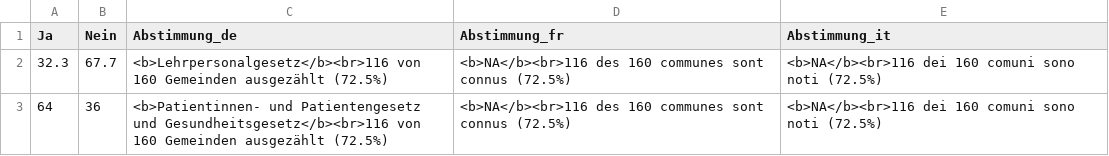
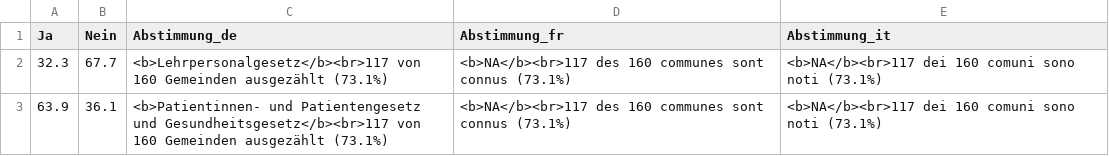
Before and after one commit to awp-finanznachrichten/lena_september2026, a CSV file: Output_Overviews/Uebersicht_dw_ZH.csv, drawn as a sheet.

Commit message:
commit from Rstudio

```diff
--- a/Output_Overviews/Uebersicht_dw_ZH.csv
+++ b/Output_Overviews/Uebersicht_dw_ZH.csv
@@ -1,3 +1,3 @@
 "Ja","Nein","Abstimmung_de","Abstimmung_fr","Abstimmung_it"
-32.3,67.7,"<b>Lehrpersonalgesetz</b><br>116 von 160 Gemeinden ausgezählt (72.5%)","<b>NA</b><br>116 des 160 communes sont connus (72.5%)","<b>NA</b><br>116 dei 160 comuni sono noti (72.5%)"
-64,36,"<b>Patientinnen- und Patientengesetz und Gesundheitsgesetz</b><br>116 von 160 Gemeinden ausgezählt (72.5%)","<b>NA</b><br>116 des 160 communes sont connus (72.5%)","<b>NA</b><br>116 dei 160 comuni sono noti (72.5%)"
+32.3,67.7,"<b>Lehrpersonalgesetz</b><br>117 von 160 Gemeinden ausgezählt (73.1%)","<b>NA</b><br>117 des 160 communes sont connus (73.1%)","<b>NA</b><br>117 dei 160 comuni sono noti (73.1%)"
+63.9,36.1,"<b>Patientinnen- und Patientengesetz und Gesundheitsgesetz</b><br>117 von 160 Gemeinden ausgezählt (73.1%)","<b>NA</b><br>117 des 160 communes sont connus (73.1%)","<b>NA</b><br>117 dei 160 comuni sono noti (73.1%)"
```
